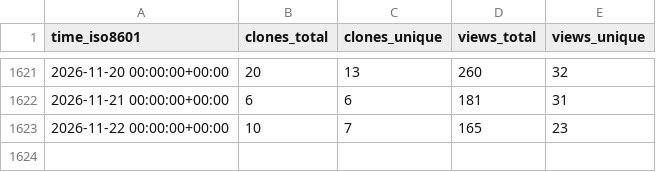
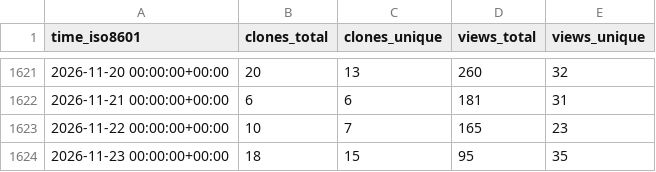
Before and after one commit to aws-samples/aws-customer-playbook-framework, a CSV file: aws-samples/aws-customer-playbook-framework/ghrs-data/views_clones_aggregate.csv, drawn as a sheet; only a part is shown, gaps mark what is left out; the diff names each change by its address in the sheet, - before the commit and + after, or states it on an @@ line.

```diff
--- a/aws-samples/aws-customer-playbook-framework/ghrs-data/views_clones_aggregate.csv
+++ b/aws-samples/aws-customer-playbook-framework/ghrs-data/views_clones_aggregate.csv
+row 1624: 2026-11-23 00:00:00+00:00 | 18 | 15 | 95 | 35
```
Also changed, not shown: 1 other file.
